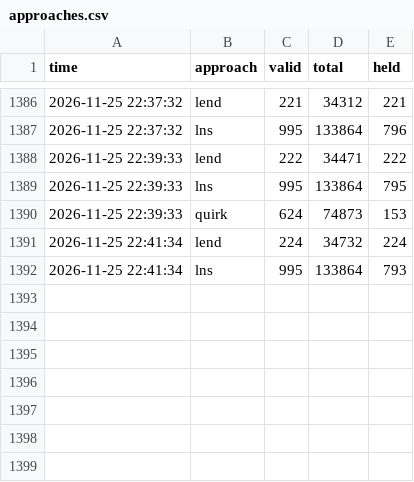
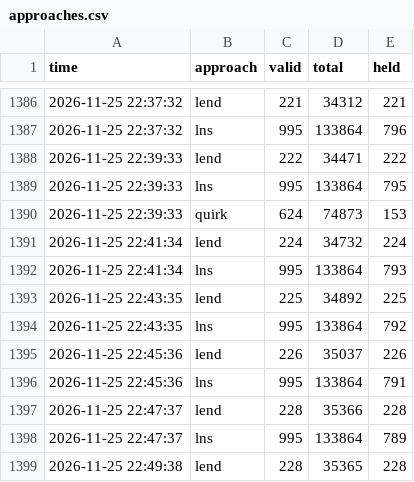
Before and after one commit to Chan-b0b/Santa2026, a CSV file: board/approaches.csv, drawn as a sheet; only a part is shown, gaps mark what is left out.

Commit message:
board: 총점 133565

```diff
--- a/board/approaches.csv
+++ b/board/approaches.csv
@@ -1392 +1392,8 @@ time,approach,valid,total,held
 2026-11-25 22:41:34,lns,995,133864,793
+2026-11-25 22:43:35,lend,225,34892,225
+2026-11-25 22:43:35,lns,995,133864,792
+2026-11-25 22:45:36,lend,226,35037,226
+2026-11-25 22:45:36,lns,995,133864,791
+2026-11-25 22:47:37,lend,228,35366,228
+2026-11-25 22:47:37,lns,995,133864,789
+2026-11-25 22:49:38,lend,228,35365,228
```
Also changed, not shown: board/history.csv, board/matrix.csv, 1 other file.
